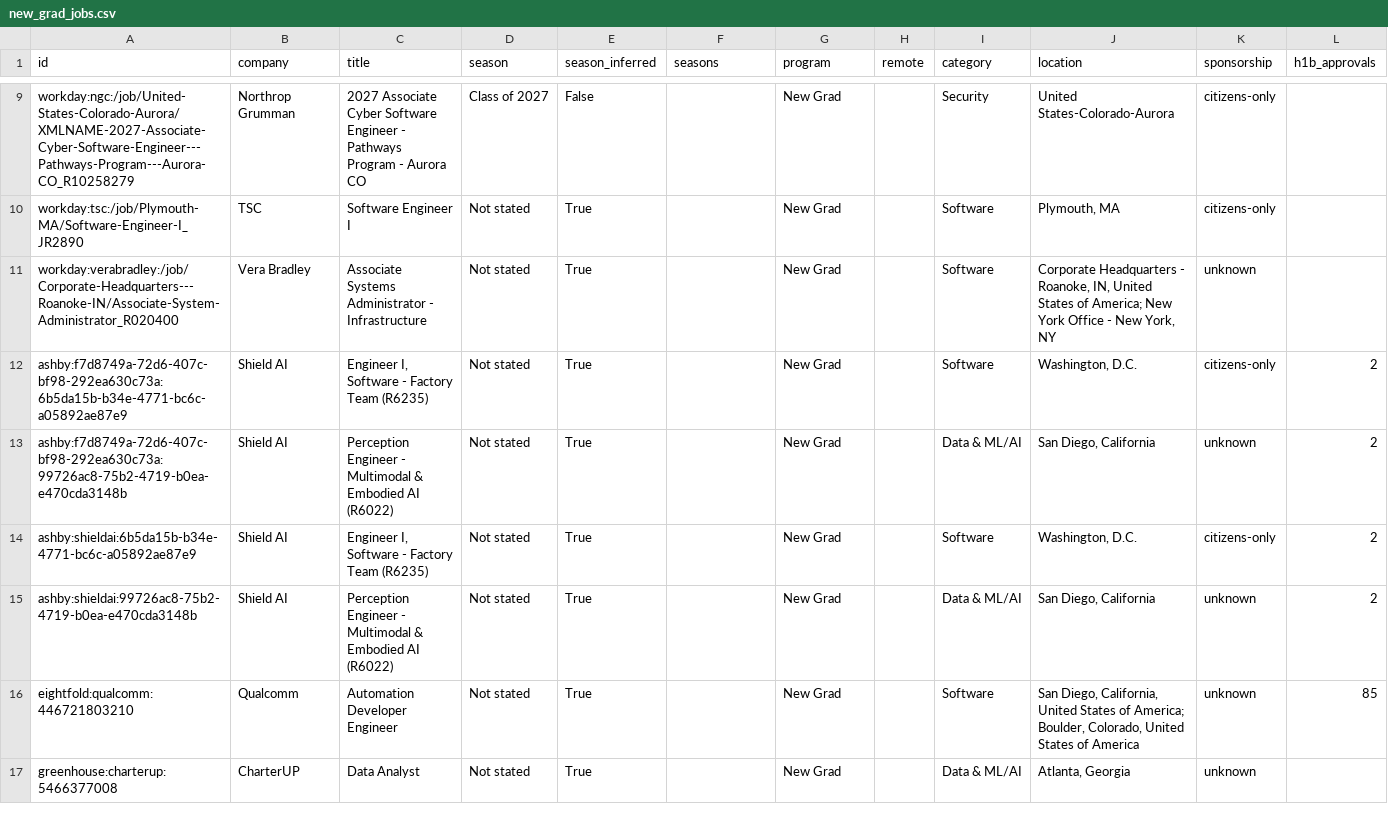
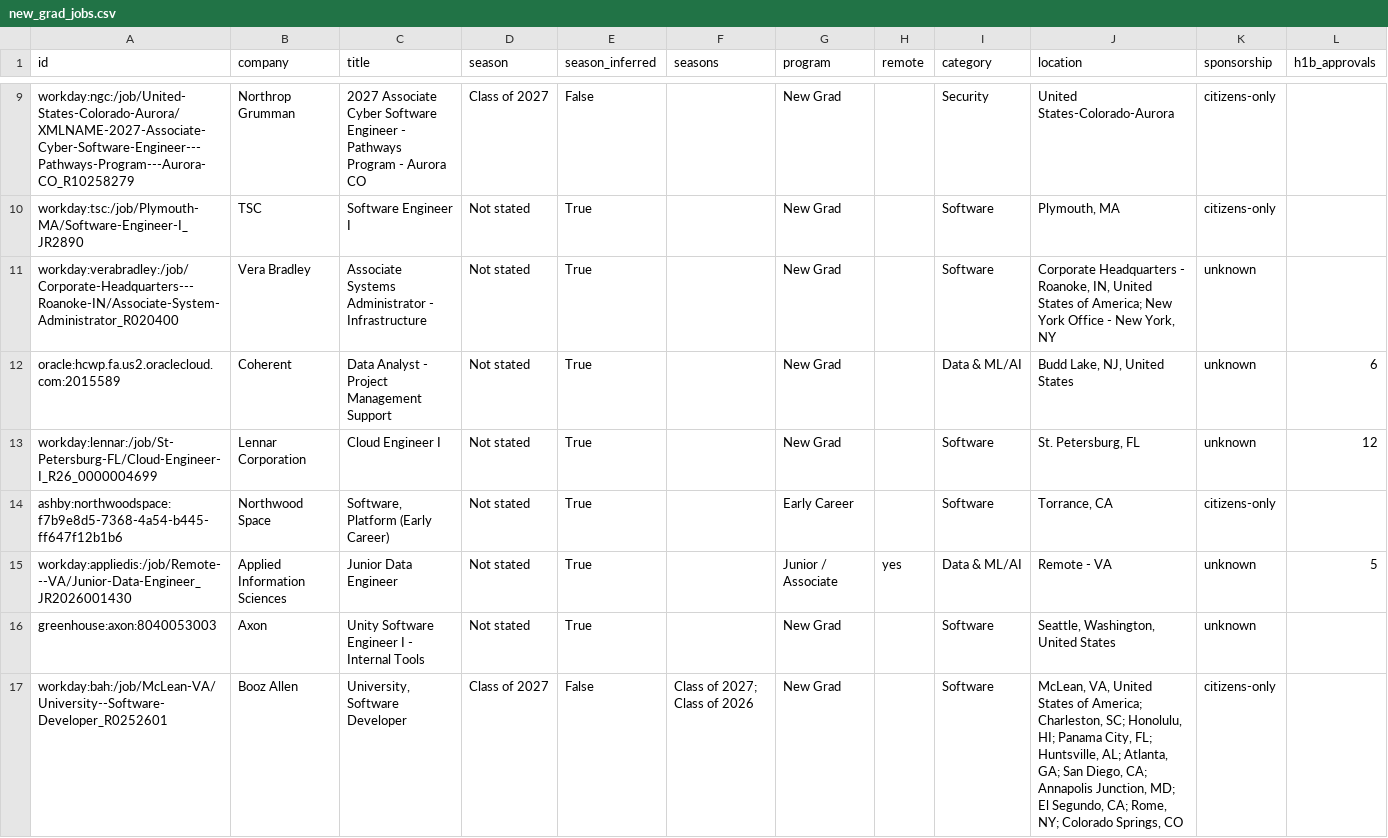
Before and after one commit to apxxrv/New-Grad-Tech-Jobs, a CSV file: data/new_grad_jobs.csv, drawn as a sheet; only a part is shown, gaps mark what is left out; the shorter side is filled out with more unchanged rows; rows hold the shown columns only; the diff covers the shown part only; the diff names each change by its address in the sheet, - before the commit and + after, or states it on an @@ line.

```diff
--- a/data/new_grad_jobs.csv
+++ b/data/new_grad_jobs.csv
+row 12: oracle:hcwp.fa.us2.oraclecloud.com:2015589 | Coherent | Data Analyst - Project Management Support | Not stated | True |  | New Grad |  | Data & ML/AI | Budd Lake, NJ, United States | unknown | 6
+row 13: workday:lennar:/job/St-Petersburg-FL/Cloud-Engineer-I_R26_0000004699 | Lennar Corporation | Cloud Engineer I | Not stated | True |  | New Grad |  | Software | St. Petersburg, FL | unknown | 12
+row 14: ashby:northwoodspace:f7b9e8d5-7368-4a54-b445-ff647f12b1b6 | Northwood Space | Software, Platform (Early Career) | Not stated | True |  | Early Career |  | Software | Torrance, CA | citizens-only
+row 15: workday:appliedis:/job/Remote---VA/Junior-Data-Engineer_JR2026001430 | Applied Information Sciences | Junior Data Engineer | Not stated | True |  | Junior / Associate | yes | Data & ML/AI | Remote - VA | unknown | 5
+row 16: greenhouse:axon:8040053003 | Axon | Unity Software Engineer I - Internal Tools | Not stated | True |  | New Grad |  | Software | Seattle, Washington, United States | unknown
+row 17: workday:bah:/job/McLean-VA/University--Software-Developer_R0252601 | Booz Allen | University, Software Developer | Class of 2027 | False | Class of 2027; Class of 2026 | New Grad |  | Software | McLean, VA, United States of America; Charleston, SC; Honolulu, HI; Panama City, FL; Huntsville, AL; Atlanta, GA; San Diego, CA; Annapolis Junction, MD; El Segundo, CA; Rome, NY; Colorado Springs, CO | citizens-only
```
Also changed, not shown: 6 added rows and 5 edited cells elsewhere in this file, docs/new_grad_jobs.csv, 16 other files.
